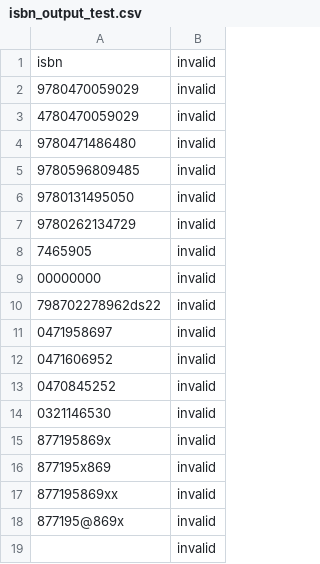
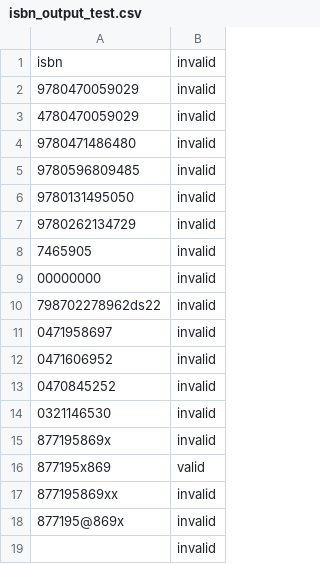
Before and after one commit to marv070/valid_isbn, a CSV file: isbn_output_test.csv, drawn as a sheet.

Commit message:
all test passing but csv file not updated correctly yet

```diff
--- a/isbn_output_test.csv
+++ b/isbn_output_test.csv
@@ -15,3 +15,3 @@
 "877195869x",invalid
-"877195x869",invalid
+"877195x869",valid
 "877195869xx",invalid
```
Also changed, not shown: 2 other files.
